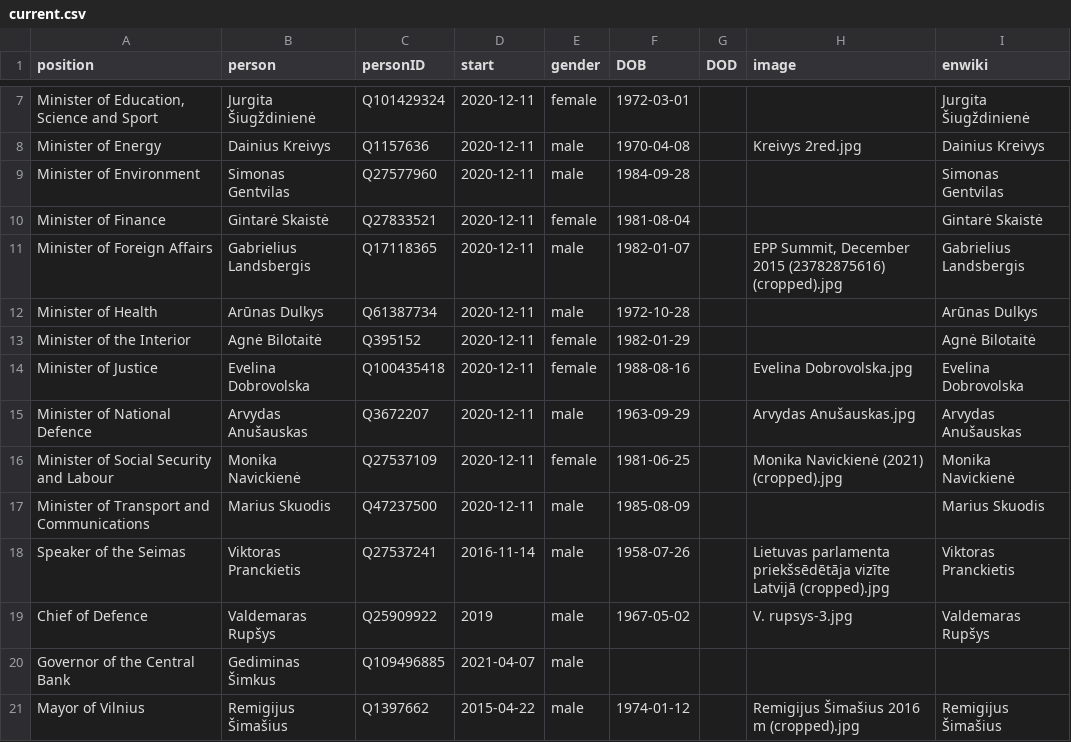
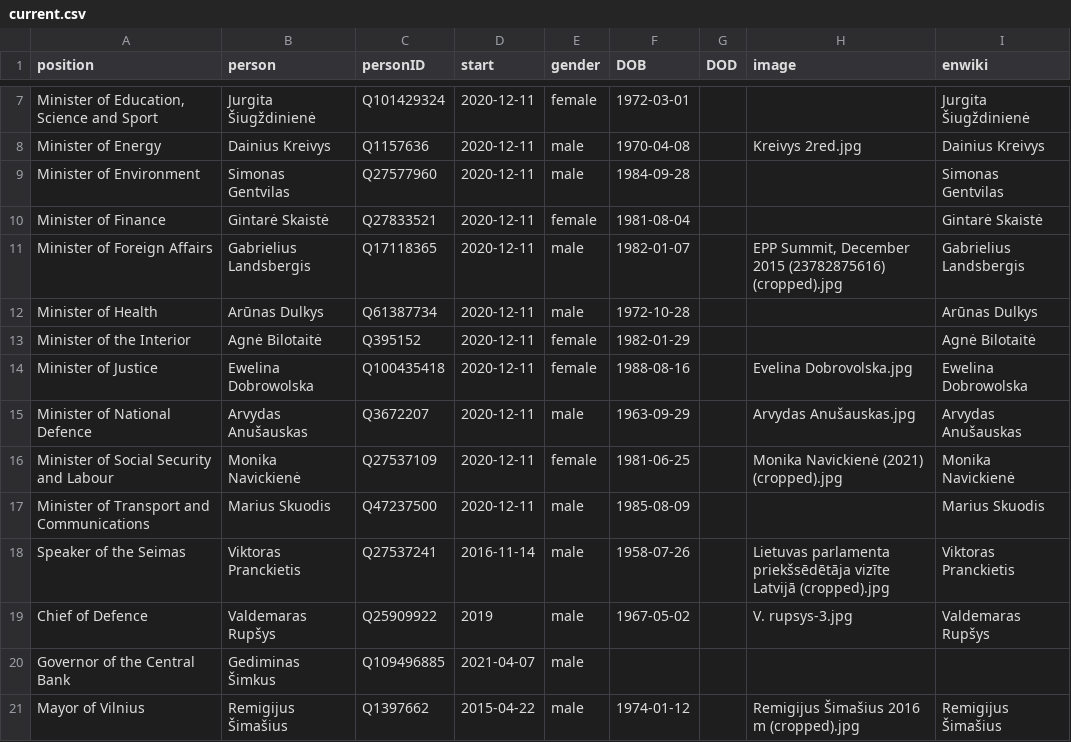
Before and after one commit to every-politician-scrapers/lithuania, a CSV file: html/current.csv, drawn as a sheet; only a part is shown, gaps mark what is left out.

```diff
--- a/html/current.csv
+++ b/html/current.csv
@@ -13,3 +13,3 @@ Minister of Health,Arūnas Dulkys,Q61387734,2020-12-11,male,1972-10-28,,,Arūnas
 Minister of the Interior,Agnė Bilotaitė,Q395152,2020-12-11,female,1982-01-29,,,Agnė Bilotaitė
-Minister of Justice,Evelina Dobrovolska,Q100435418,2020-12-11,female,1988-08-16,,Evelina Dobrovolska.jpg,Evelina Dobrovolska
+Minister of Justice,Ewelina Dobrowolska,Q100435418,2020-12-11,female,1988-08-16,,Evelina Dobrovolska.jpg,Ewelina Dobrowolska
 Minister of National Defence,Arvydas Anušauskas,Q3672207,2020-12-11,male,1963-09-29,,Arvydas Anušauskas.jpg,Arvydas Anušauskas
```
Also changed, not shown: html/holders21.csv, html/legislators.csv, 1 other file.
